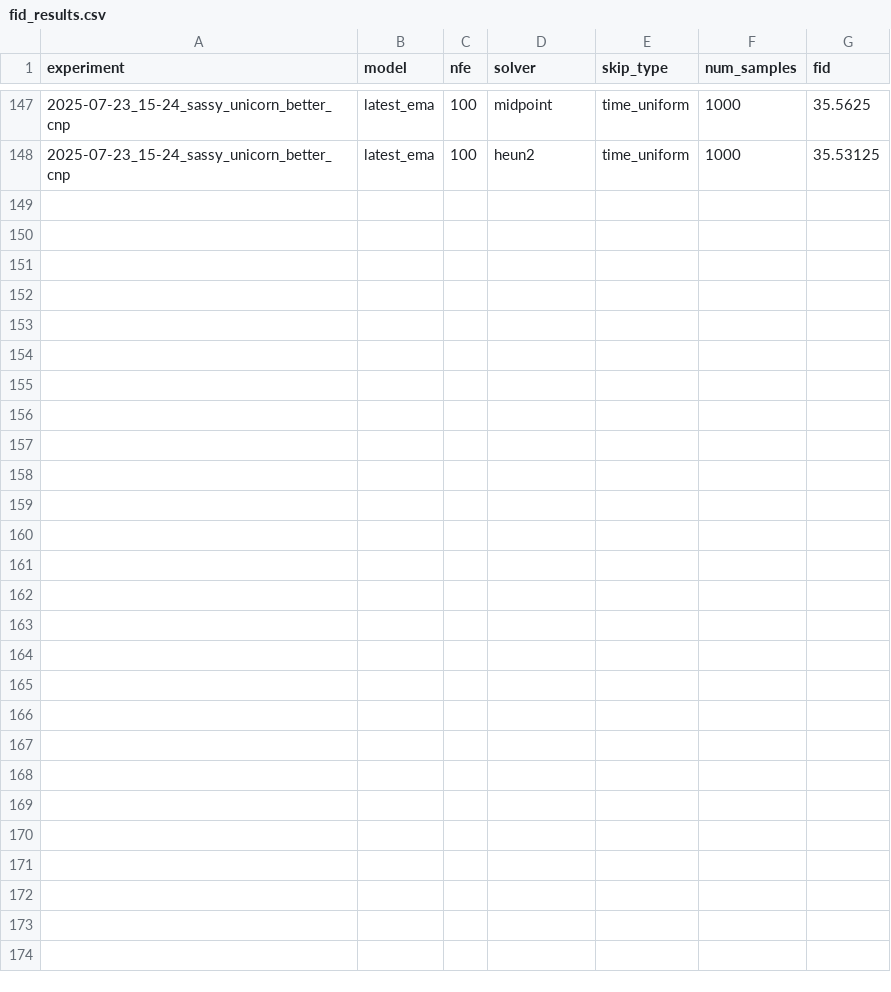
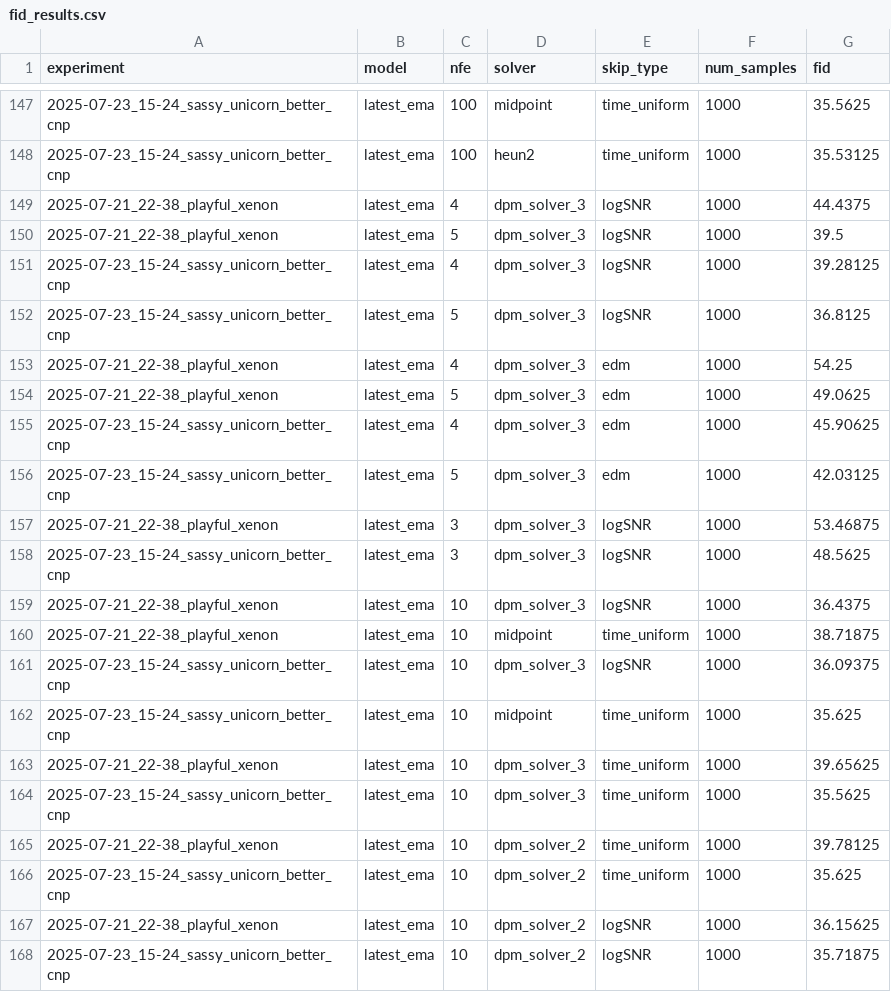
Before and after one commit to jonas-scholz123/warm-start-model, a CSV file: fid_results.csv, drawn as a sheet; only a part is shown, gaps mark what is left out.

Commit message:
Add some more fid results

```diff
--- a/fid_results.csv
+++ b/fid_results.csv
@@ -148 +148,21 @@ experiment,model,nfe,solver,skip_type,num_samples,fid
 2025-07-23_15-24_sassy_unicorn_better_cnp,latest_ema,100,heun2,time_uniform,1000,35.53125
+2025-07-21_22-38_playful_xenon,latest_ema,4,dpm_solver_3,logSNR,1000,44.4375
+2025-07-21_22-38_playful_xenon,latest_ema,5,dpm_solver_3,logSNR,1000,39.5
+2025-07-23_15-24_sassy_unicorn_better_cnp,latest_ema,4,dpm_solver_3,logSNR,1000,39.28125
+2025-07-23_15-24_sassy_unicorn_better_cnp,latest_ema,5,dpm_solver_3,logSNR,1000,36.8125
+2025-07-21_22-38_playful_xenon,latest_ema,4,dpm_solver_3,edm,1000,54.25
+2025-07-21_22-38_playful_xenon,latest_ema,5,dpm_solver_3,edm,1000,49.0625
+2025-07-23_15-24_sassy_unicorn_better_cnp,latest_ema,4,dpm_solver_3,edm,1000,45.90625
+2025-07-23_15-24_sassy_unicorn_better_cnp,latest_ema,5,dpm_solver_3,edm,1000,42.03125
+2025-07-21_22-38_playful_xenon,latest_ema,3,dpm_solver_3,logSNR,1000,53.46875
+2025-07-23_15-24_sassy_unicorn_better_cnp,latest_ema,3,dpm_solver_3,logSNR,1000,48.5625
+2025-07-21_22-38_playful_xenon,latest_ema,10,dpm_solver_3,logSNR,1000,36.4375
+2025-07-21_22-38_playful_xenon,latest_ema,10,midpoint,time_uniform,1000,38.71875
+2025-07-23_15-24_sassy_unicorn_better_cnp,latest_ema,10,dpm_solver_3,logSNR,1000,36.09375
+2025-07-23_15-24_sassy_unicorn_better_cnp,latest_ema,10,midpoint,time_uniform,1000,35.625
+2025-07-21_22-38_playful_xenon,latest_ema,10,dpm_solver_3,time_uniform,1000,39.65625
+2025-07-23_15-24_sassy_unicorn_better_cnp,latest_ema,10,dpm_solver_3,time_uniform,1000,35.5625
+2025-07-21_22-38_playful_xenon,latest_ema,10,dpm_solver_2,time_uniform,1000,39.78125
+2025-07-23_15-24_sassy_unicorn_better_cnp,latest_ema,10,dpm_solver_2,time_uniform,1000,35.625
+2025-07-21_22-38_playful_xenon,latest_ema,10,dpm_solver_2,logSNR,1000,36.15625
+2025-07-23_15-24_sassy_unicorn_better_cnp,latest_ema,10,dpm_solver_2,logSNR,1000,35.71875
```
Also changed, not shown: 1 other file.
